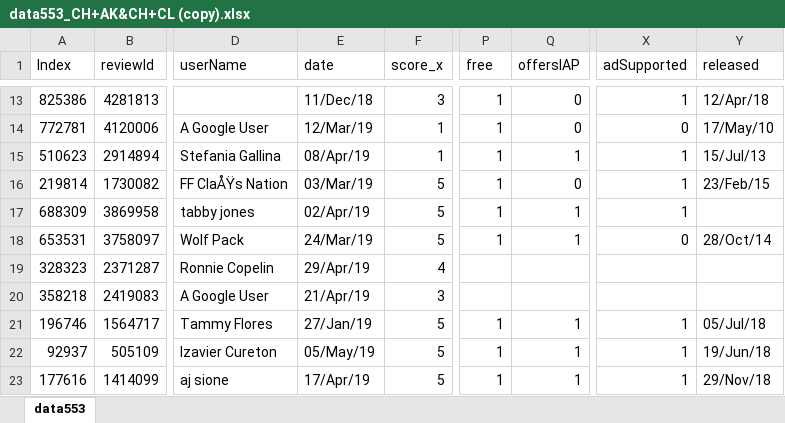
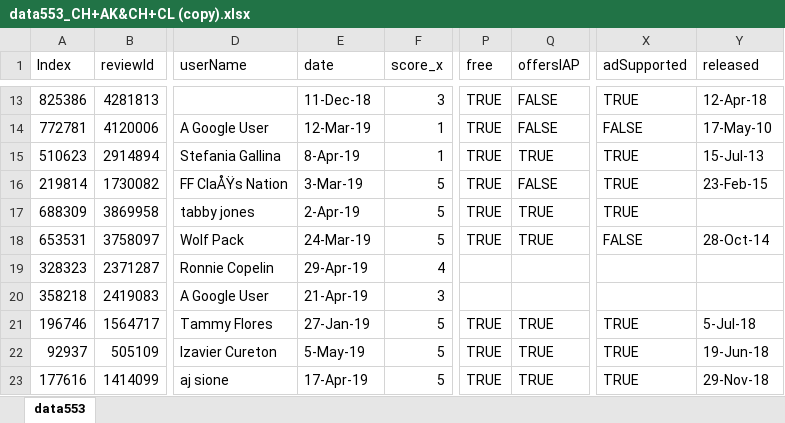
Before and after one commit to connordlee/data553_project, an Excel workbook: data553_CH+AK&CH+CL (copy).xlsx, sheet data553, drawn as a sheet; only a part is shown, gaps mark what is left out; values as stored, in another font and other column widths than the file's, no cell formats; the diff covers the shown part only; the diff names each change by its address in the sheet, - before the commit and + after, or states it on an @@ line.

```diff
--- a/data553_CH+AK&CH+CL (copy).xlsx (sheet data553)
+++ b/data553_CH+AK&CH+CL (copy).xlsx (sheet data553)
-E13 (date): 11/Dec/18
+E13 (date): 11-Dec-18
-P13:P18 (free): 1
+P13:P18 (free): TRUE
-Q13:Q14 (offersIAP): 0
+Q13:Q14 (offersIAP): FALSE
-X13 (adSupported): 1
+X13 (adSupported): TRUE
-Y13 (released): 12/Apr/18
+Y13 (released): 12-Apr-18
-E14 (date): 12/Mar/19
+E14 (date): 12-Mar-19
-X14 (adSupported): 0
+X14 (adSupported): FALSE
-Y14 (released): 17/May/10
+Y14 (released): 17-May-10
-E15 (date): 08/Apr/19
+E15 (date): 8-Apr-19
-Q15 (offersIAP): 1
+Q15 (offersIAP): TRUE
-X15:X17 (adSupported): 1
+X15:X17 (adSupported): TRUE
-Y15 (released): 15/Jul/13
+Y15 (released): 15-Jul-13
-E16 (date): 03/Mar/19
+E16 (date): 3-Mar-19
-Q16 (offersIAP): 0
+Q16 (offersIAP): FALSE
-Y16 (released): 23/Feb/15
+Y16 (released): 23-Feb-15
-E17 (date): 02/Apr/19
+E17 (date): 2-Apr-19
-Q17:Q18 (offersIAP): 1
+Q17:Q18 (offersIAP): TRUE
-E18 (date): 24/Mar/19
+E18 (date): 24-Mar-19
-X18 (adSupported): 0
+X18 (adSupported): FALSE
-Y18 (released): 28/Oct/14
+Y18 (released): 28-Oct-14
-E19 (date): 29/Apr/19
+E19 (date): 29-Apr-19
-E20 (date): 21/Apr/19
+E20 (date): 21-Apr-19
-E21 (date): 27/Jan/19
+E21 (date): 27-Jan-19
-P21:P23 (free): 1
+P21:P23 (free): TRUE
-Q21:Q23 (offersIAP): 1
+Q21:Q23 (offersIAP): TRUE
-X21:X23 (adSupported): 1
+X21:X23 (adSupported): TRUE
-Y21 (released): 05/Jul/18
+Y21 (released): 5-Jul-18
-E22 (date): 05/May/19
+E22 (date): 5-May-19
-Y22 (released): 19/Jun/18
+Y22 (released): 19-Jun-18
-E23 (date): 17/Apr/19
+E23 (date): 17-Apr-19
-Y23 (released): 29/Nov/18
+Y23 (released): 29-Nov-18
```
Also changed, not shown: 1943 edited cells elsewhere in this sheet, cell formats, data553_CH+AK&CH+CL.xlsx.
